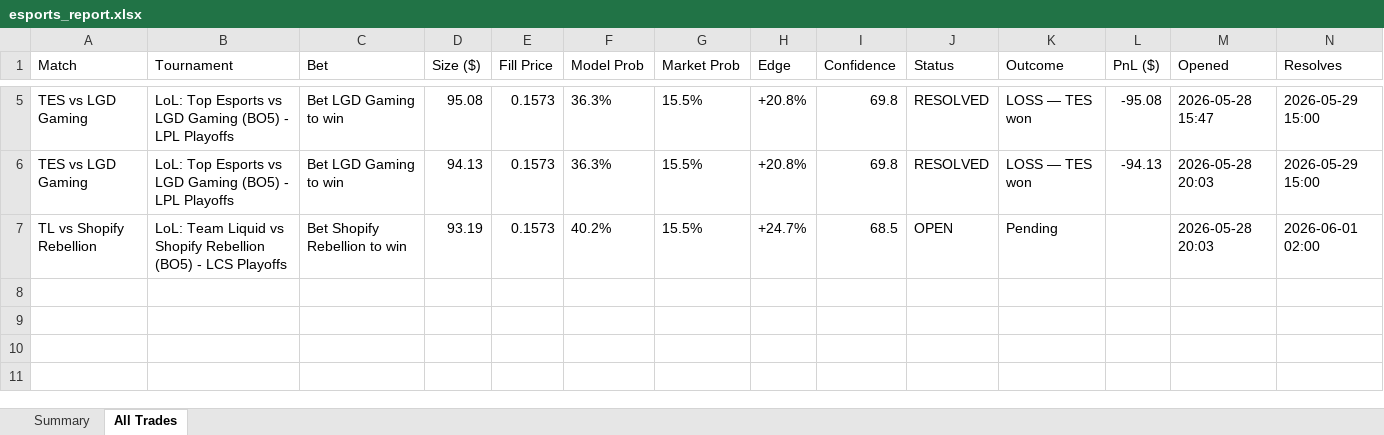
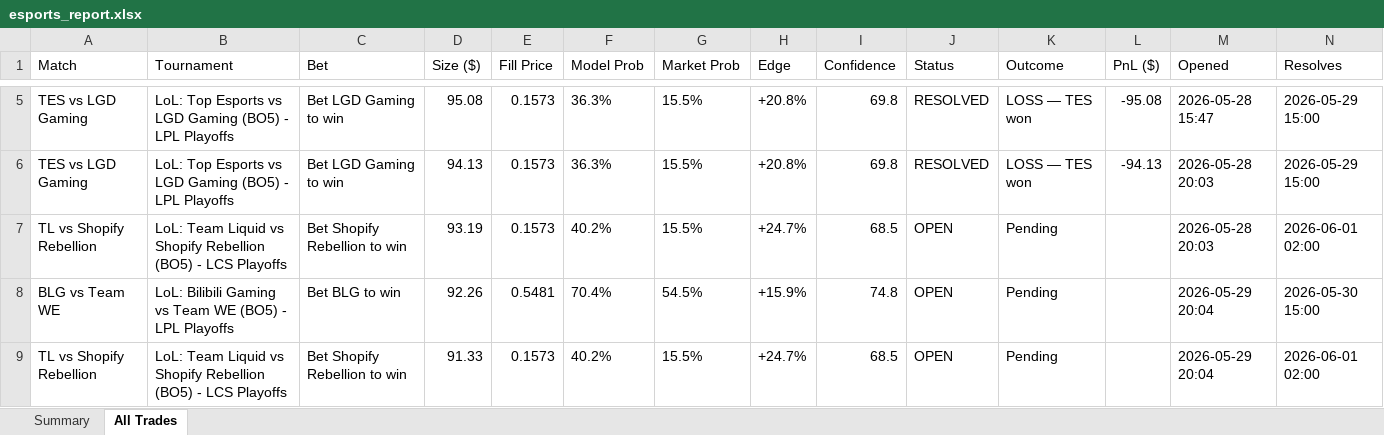
Before and after one commit to shusteron/polyBotEsports, an Excel workbook: exports/esports_report.xlsx, sheet All Trades, drawn as a sheet; only a part is shown, gaps mark what is left out; values as stored, in another font and other column widths than the file's, no borders; the diff names each change by its address in the sheet, - before the commit and + after, or states it on an @@ line.

```diff
--- a/exports/esports_report.xlsx (sheet All Trades)
+++ b/exports/esports_report.xlsx (sheet All Trades)
+row 8: BLG vs Team WE | LoL: Bilibili Gaming vs Team WE (BO5) - LPL Playoffs | Bet BLG to win | 92.26 | 0.5481 | 70.4% | 54.5% | +15.9% | 74.8 | OPEN | Pending |  | 2026-05-29 20:04 | 2026-05-30 15:00
+row 9: TL vs Shopify Rebellion | LoL: Team Liquid vs Shopify Rebellion (BO5) - LCS Playoffs | Bet Shopify Rebellion to win | 91.33 | 0.1573 | 40.2% | 15.5% | +24.7% | 68.5 | OPEN | Pending |  | 2026-05-29 20:04 | 2026-06-01 02:00
```
Also changed, not shown: sheet Summary, 2 other files.
